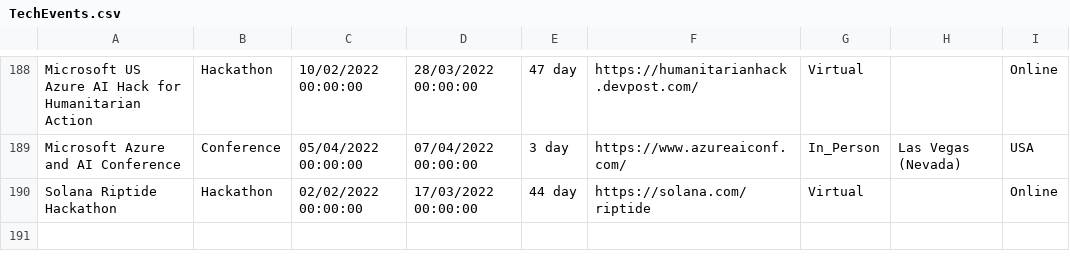
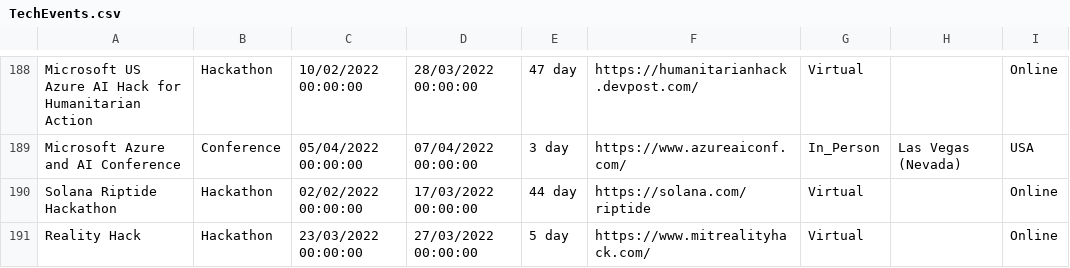
Before and after one commit to Avanade/TechCommunityCalendar, a CSV file: src/TechCommunityCalendar.Solution/TechCommunityCalendar.CoreWebApplication/wwwroot/Data/TechEvents.csv, drawn as a sheet; only a part is shown, gaps mark what is left out.

Commit message:
Adding event Reality Hack to TechEvents.csv

```diff
--- a/src/TechCommunityCalendar.Solution/TechCommunityCalendar.CoreWebApplication/wwwroot/Data/TechEvents.csv
+++ b/src/TechCommunityCalendar.Solution/TechCommunityCalendar.CoreWebApplication/wwwroot/Data/TechEvents.csv
@@ -190 +190,2 @@ Microsoft Azure and AI Conference,Conference,05/04/2022 00:00:00,07/04/2022 00:0
 Solana Riptide Hackathon,Hackathon,02/02/2022 00:00:00,17/03/2022 00:00:00,44 day,https://solana.com/riptide,Virtual,,Online
+Reality Hack,Hackathon,23/03/2022 00:00:00,27/03/2022 00:00:00,5 day,https://www.mitrealityhack.com/,Virtual,,Online
```
